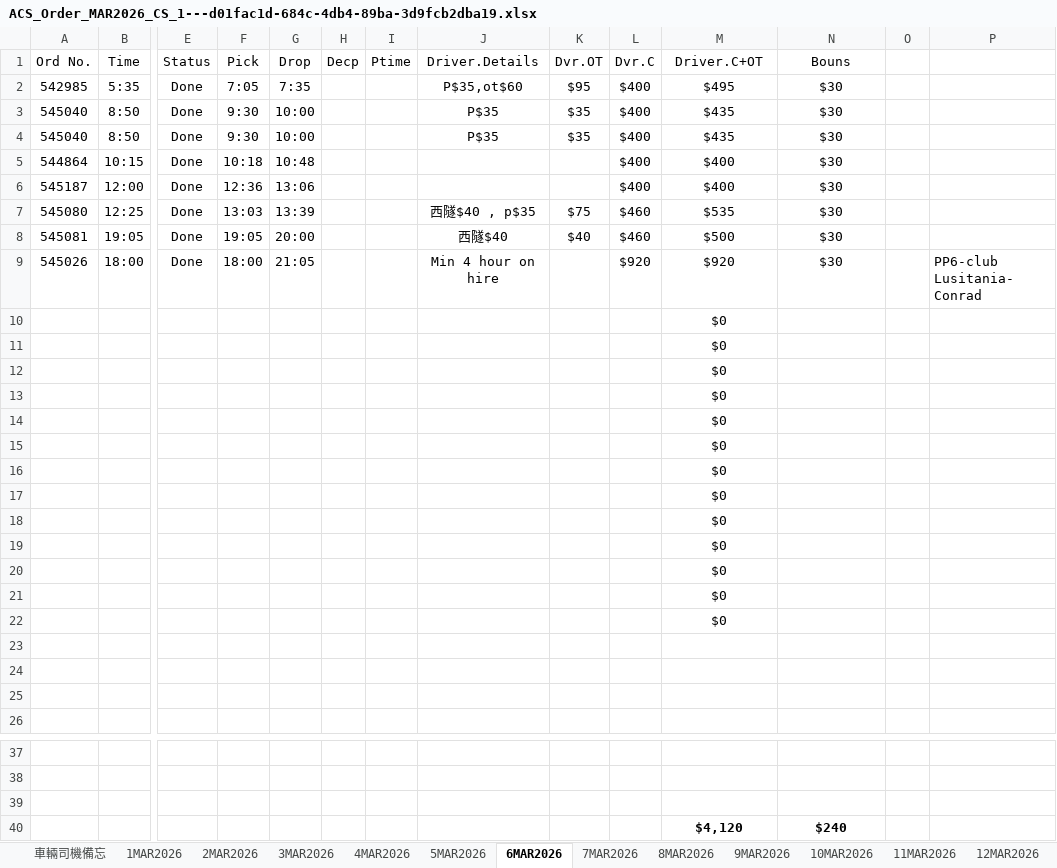
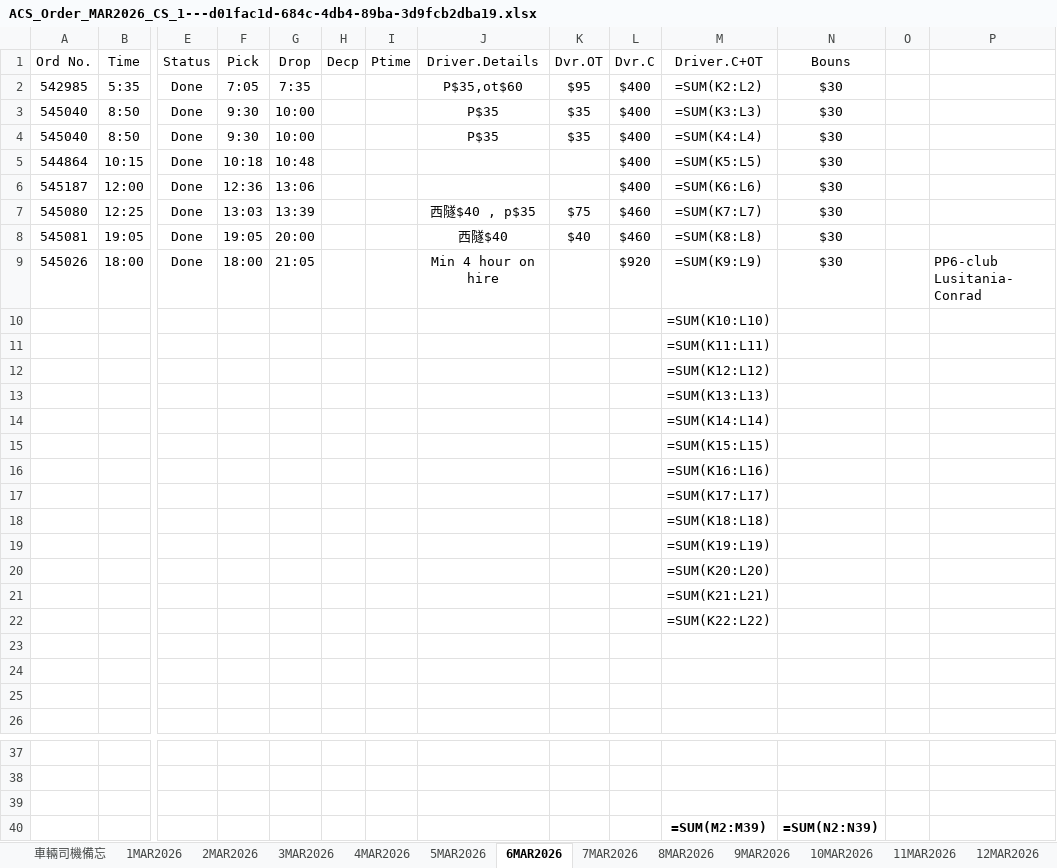
Before and after one commit to marknetwwb/share, an Excel workbook: shared/documents/ACS_Order_MAR2026_CS_1---d01fac1d-684c-4db4-89ba-3d9fcb2dba19.xlsx, sheet 6MAR2026, drawn as a sheet; only a part is shown, gaps mark what is left out; values as stored, in another font and other column widths than the file's, no borders; formulas without a stored value are shown as written; removed rows and columns are numbered as before the commit, all else as after; rows hold the shown columns only; the diff names each change by its address in the sheet, - before the commit and + after, or states it on an @@ line.

```diff
--- a/shared/documents/ACS_Order_MAR2026_CS_1---d01fac1d-684c-4db4-89ba-3d9fcb2dba19.xlsx (sheet 6MAR2026)
+++ b/shared/documents/ACS_Order_MAR2026_CS_1---d01fac1d-684c-4db4-89ba-3d9fcb2dba19.xlsx (sheet 6MAR2026)
-M2 (Driver.C+OT): $495
+M2 (Driver.C+OT): =SUM(K2:L2)
-M3 (Driver.C+OT): $435
+M3 (Driver.C+OT): =SUM(K3:L3)
-M4 (Driver.C+OT): $435
+M4 (Driver.C+OT): =SUM(K4:L4)
-M5 (Driver.C+OT): $400
+M5 (Driver.C+OT): =SUM(K5:L5)
-M6 (Driver.C+OT): $400
+M6 (Driver.C+OT): =SUM(K6:L6)
-M7 (Driver.C+OT): $535
+M7 (Driver.C+OT): =SUM(K7:L7)
-M8 (Driver.C+OT): $500
+M8 (Driver.C+OT): =SUM(K8:L8)
-M9 (Driver.C+OT): $920
+M9 (Driver.C+OT): =SUM(K9:L9)
-M10 (Driver.C+OT): $0
+M10 (Driver.C+OT): =SUM(K10:L10)
-M11 (Driver.C+OT): $0
+M11 (Driver.C+OT): =SUM(K11:L11)
-M12 (Driver.C+OT): $0
+M12 (Driver.C+OT): =SUM(K12:L12)
-M13 (Driver.C+OT): $0
+M13 (Driver.C+OT): =SUM(K13:L13)
-M14 (Driver.C+OT): $0
+M14 (Driver.C+OT): =SUM(K14:L14)
-M15 (Driver.C+OT): $0
+M15 (Driver.C+OT): =SUM(K15:L15)
-M16 (Driver.C+OT): $0
+M16 (Driver.C+OT): =SUM(K16:L16)
-M17 (Driver.C+OT): $0
+M17 (Driver.C+OT): =SUM(K17:L17)
-M18 (Driver.C+OT): $0
+M18 (Driver.C+OT): =SUM(K18:L18)
-M19 (Driver.C+OT): $0
+M19 (Driver.C+OT): =SUM(K19:L19)
-M20 (Driver.C+OT): $0
+M20 (Driver.C+OT): =SUM(K20:L20)
-M21 (Driver.C+OT): $0
+M21 (Driver.C+OT): =SUM(K21:L21)
-M22 (Driver.C+OT): $0
+M22 (Driver.C+OT): =SUM(K22:L22)
-row 40:  |  |  |  |  |  |  |  |  |  | $4,120 | $240
+row 40:  |  |  |  |  |  |  |  |  |  | =SUM(M2:M39) | =SUM(N2:N39)
```
Also changed, not shown: sheet 29MAR2026, sheet 30MAR2026, sheet 28MAR2026, sheet 7MAR2026, sheet 14MAR2026, sheet 18MAR2026, 25 more sheets.
